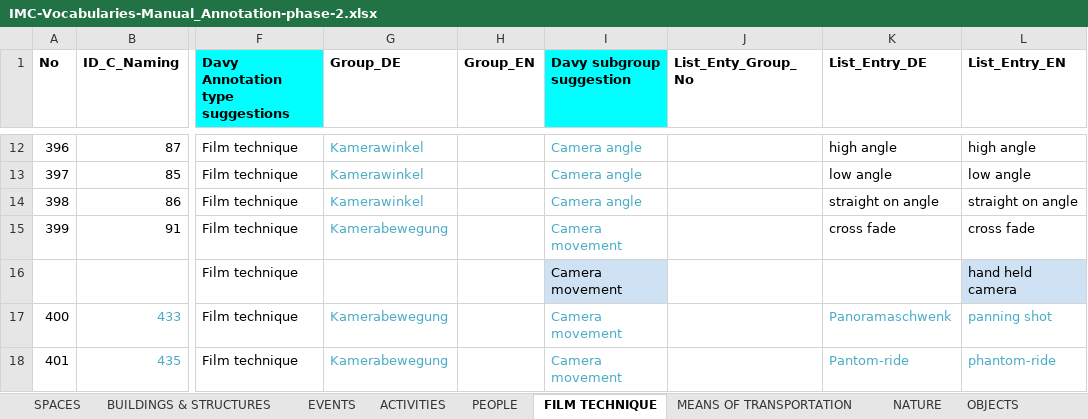
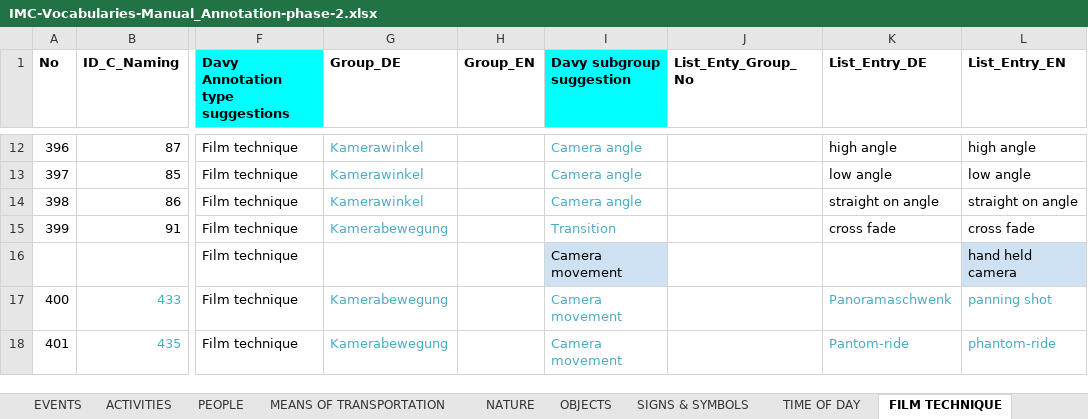
Before and after one commit to mdantonio-c/imediacities, an Excel workbook: scripts/convert-vocabulary/IMC-Vocabularies-Manual_Annotation-phase-2.xlsx, sheet FILM TECHNIQUE, drawn as a sheet; only a part is shown, gaps mark what is left out; values as stored, in another font and other column widths than the file's, no borders; charts and pictures not drawn; the diff names each change by its address in the sheet, - before the commit and + after, or states it on an @@ line.

```diff
--- a/scripts/convert-vocabulary/IMC-Vocabularies-Manual_Annotation-phase-2.xlsx (sheet FILM TECHNIQUE)
+++ b/scripts/convert-vocabulary/IMC-Vocabularies-Manual_Annotation-phase-2.xlsx (sheet FILM TECHNIQUE)
@@ sheet tab order changed: EVENTS | ACTIVITIES | PEOPLE | MEANS OF TRANSPORTATION | NATURE | OBJECTS | SIGNS & SYMBOLS | TIME OF DAY | FILM TECHNIQUE @@
-I15 (Davy subgroup suggestion): Camera movement
+I15 (Davy subgroup suggestion): Transition
```
Also changed, not shown: sheet BUILDINGS & STRUCTURES, sheet OBJECTS, sheet SPACES, 3 other files.
